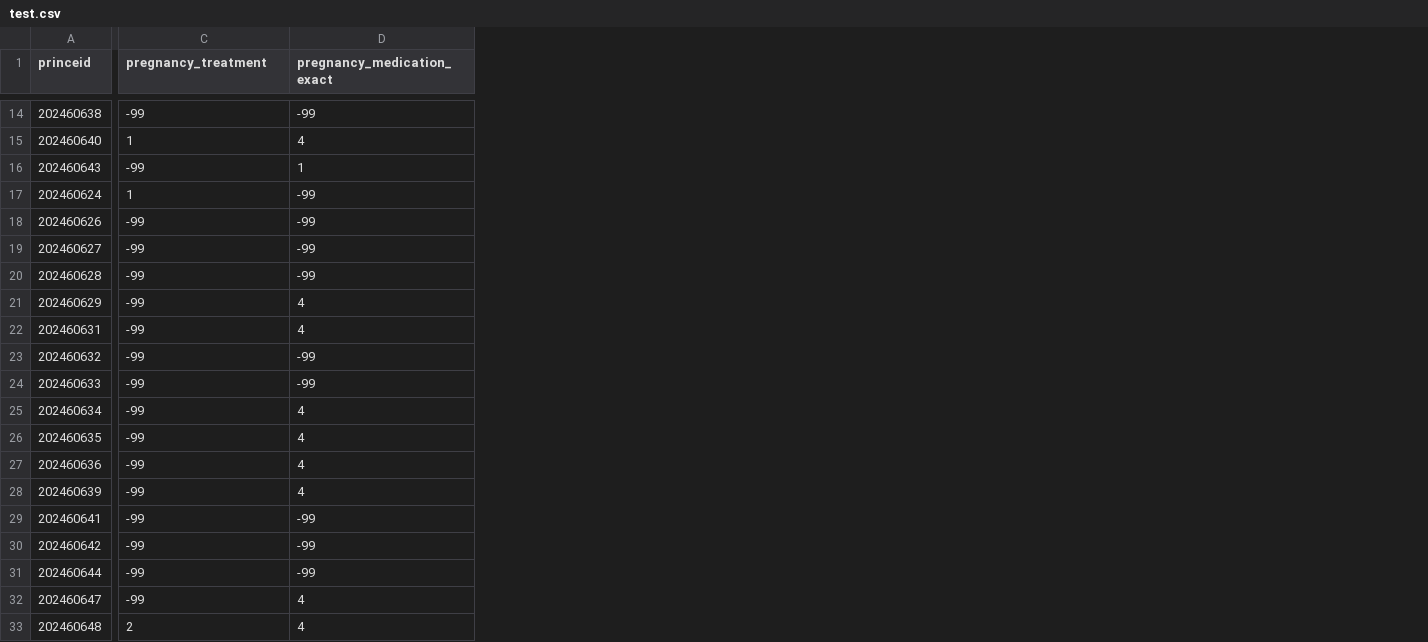
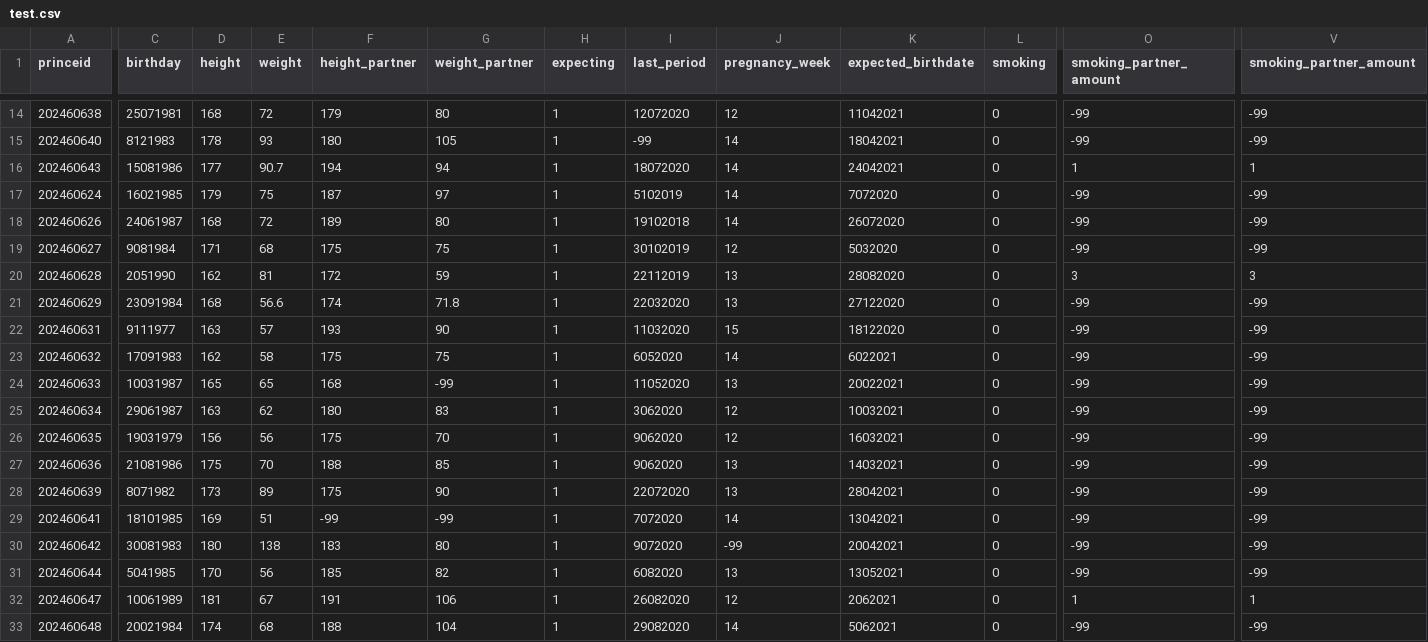
Before and after one commit to omarfulla/Formpro-RedCap-converter, a CSV file: New Exports/test.csv, drawn as a sheet; only a part is shown, gaps mark what is left out; addresses are those after the commit; the diff covers the shown part only; the diff names each change by its address in the sheet, - before the commit and + after, or states it on an @@ line.

```diff
--- a/New Exports/test.csv
+++ b/New Exports/test.csv
+column C (birthday), rows 14-33: 25071981 | 8121983 | 15081986 | 16021985 | 24061987 | 9081984 | 2051990 | 23091984 | 9111977 | 17091983 | 10031987 | 29061987 | 19031979 | 21081986 | 8071982 | 18101985 | 30081983 | 5041985 | 10061989 | 20021984
+column D (height), rows 14-33: 168 | 178 | 177 | 179 | 168 | 171 | 162 | 168 | 163 | 162 | 165 | 163 | 156 | 175 | 173 | 169 | 180 | 170 | 181 | 174
+column E (weight), rows 14-33: 72 | 93 | 90.7 | 75 | 72 | 68 | 81 | 56.6 | 57 | 58 | 65 | 62 | 56 | 70 | 89 | 51 | 138 | 56 | 67 | 68
+column F (height_partner), rows 14-33: 179 | 180 | 194 | 187 | 189 | 175 | 172 | 174 | 193 | 175 | 168 | 180 | 175 | 188 | 175 | -99 | 183 | 185 | 191 | 188
+column G (weight_partner), rows 14-33: 80 | 105 | 94 | 97 | 80 | 75 | 59 | 71.8 | 90 | 75 | -99 | 83 | 70 | 85 | 90 | -99 | 80 | 82 | 106 | 104
+column H (expecting), rows 14-33: all 1
+column I (last_period), rows 14-33: 12072020 | -99 | 18072020 | 5102019 | 19102018 | 30102019 | 22112019 | 22032020 | 11032020 | 6052020 | 11052020 | 3062020 | 9062020 | 9062020 | 22072020 | 7072020 | 9072020 | 6082020 | 26082020 | 29082020
+column J (pregnancy_week), rows 14-33: 12 | 14 | 14 | 14 | 14 | 12 | 13 | 13 | 15 | 14 | 13 | 12 | 12 | 13 | 13 | 14 | -99 | 13 | 12 | 14
+column K (expected_birthdate), rows 14-33: 11042021 | 18042021 | 24042021 | 7072020 | 26072020 | 5032020 | 28082020 | 27122020 | 18122020 | 6022021 | 20022021 | 10032021 | 16032021 | 14032021 | 28042021 | 13042021 | 20042021 | 13052021 | 2062021 | 5062021
+column L (smoking), rows 14-33: all 0
-O1: pregnancy_treatment
+O1: smoking_partner_amount
-V1: pregnancy_medication_exact
+V1: smoking_partner_amount
-O15 (smoking_partner_amount): 1
+O15 (smoking_partner_amount): -99
-V15 (smoking_partner_amount): 4
+V15 (smoking_partner_amount): -99
-O16 (smoking_partner_amount): -99
+O16 (smoking_partner_amount): 1
-O17 (smoking_partner_amount): 1
+O17 (smoking_partner_amount): -99
-O20 (smoking_partner_amount): -99
+O20 (smoking_partner_amount): 3
-V20 (smoking_partner_amount): -99
+V20 (smoking_partner_amount): 3
-V21:V22 (smoking_partner_amount): 4
+V21:V22 (smoking_partner_amount): -99
-V25:V28 (smoking_partner_amount): 4
+V25:V28 (smoking_partner_amount): -99
-O32 (smoking_partner_amount): -99
+O32 (smoking_partner_amount): 1
-V32 (smoking_partner_amount): 4
+V32 (smoking_partner_amount): 1
-O33 (smoking_partner_amount): 2
+O33 (smoking_partner_amount): -99
-V33 (smoking_partner_amount): 4
+V33 (smoking_partner_amount): -99
```
Also changed, not shown: 19 added columns, 1 removed column and 39 edited cells elsewhere in this file, New Exports/Z4_Ohne_Version_DataBase.csv, New Exports/Z4_V_042017_DataBase.csv, 26 other files.
